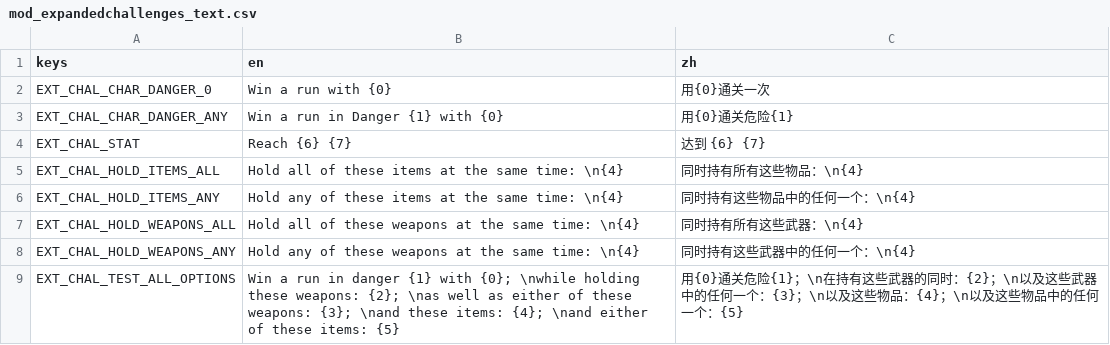
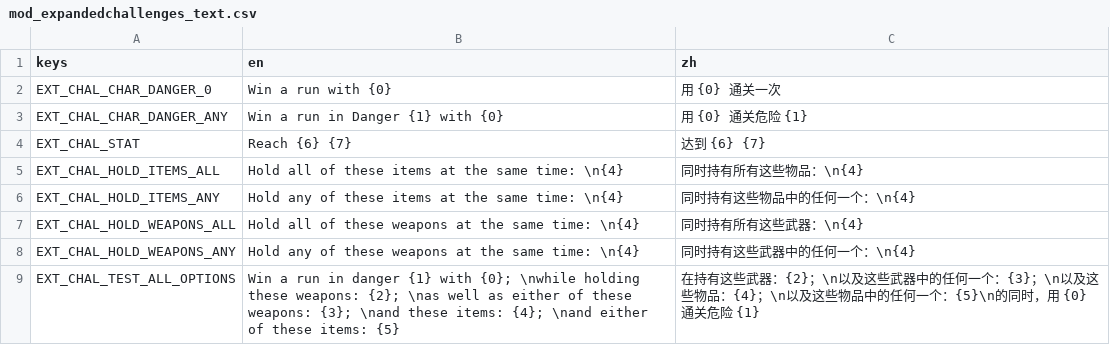
Before and after one commit to scgm0/SCGM-i18n, a CSV file: mods-unpacked/SCGM-i18n/translations/Darkly77-ExpandedChallenges/translations/mod_expandedchallenges_text.csv, drawn as a sheet.

```diff
--- a/mods-unpacked/SCGM-i18n/translations/Darkly77-ExpandedChallenges/translations/mod_expandedchallenges_text.csv
+++ b/mods-unpacked/SCGM-i18n/translations/Darkly77-ExpandedChallenges/translations/mod_expandedchallenges_text.csv
@@ -1,4 +1,4 @@
 keys,en,zh
-EXT_CHAL_CHAR_DANGER_0,Win a run with {0},用{0}通关一次
-EXT_CHAL_CHAR_DANGER_ANY,Win a run in Danger {1} with {0},用{0}通关危险{1}
+EXT_CHAL_CHAR_DANGER_0,Win a run with {0},用 {0} 通关一次
+EXT_CHAL_CHAR_DANGER_ANY,Win a run in Danger {1} with {0},用 {0} 通关危险 {1}
 EXT_CHAL_STAT,Reach {6} {7},达到 {6} {7}
@@ -8,2 +8,2 @@ EXT_CHAL_HOLD_WEAPONS_ALL,Hold all of these weapons at the same time: \n{4},同
 EXT_CHAL_HOLD_WEAPONS_ANY,Hold any of these weapons at the same time: \n{4},同时持有这些武器中的任何一个：\n{4}
-EXT_CHAL_TEST_ALL_OPTIONS,"Win a run in danger {1} with {0}; \nwhile holding these weapons: {2}; \nas well as either of these weapons: {3}; \nand these items: {4}; \nand either of these items: {5}","用{0}通关危险{1}；\n在持有这些武器的同时：{2}；\n以及这些武器中的任何一个：{3}；\n以及这些物品：{4}；\n以及这些物品中的任何一个：{5}"
+EXT_CHAL_TEST_ALL_OPTIONS,"Win a run in danger {1} with {0}; \nwhile holding these weapons: {2}; \nas well as either of these weapons: {3}; \nand these items: {4}; \nand either of these items: {5}","在持有这些武器：{2}；\n以及这些武器中的任何一个：{3}；\n以及这些物品：{4}；\n以及这些物品中的任何一个：{5}\n的同时，用 {0} 通关危险 {1}"
```
Also changed, not shown: mods-unpacked/SCGM-i18n/translations/Darkly77-BFX/translations/mod_bfx.csv, mods-unpacked/SCGM-i18n/translations/Darkly77-CustomDifficultyModes/translations/mod_customdifficultymodes_text.csv, 25 other files.
